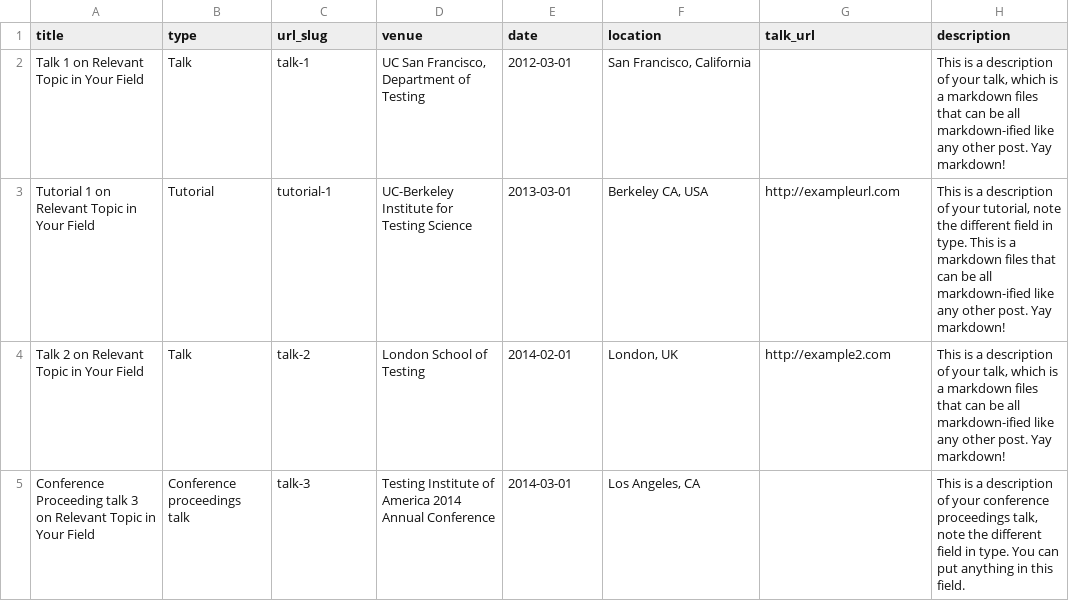
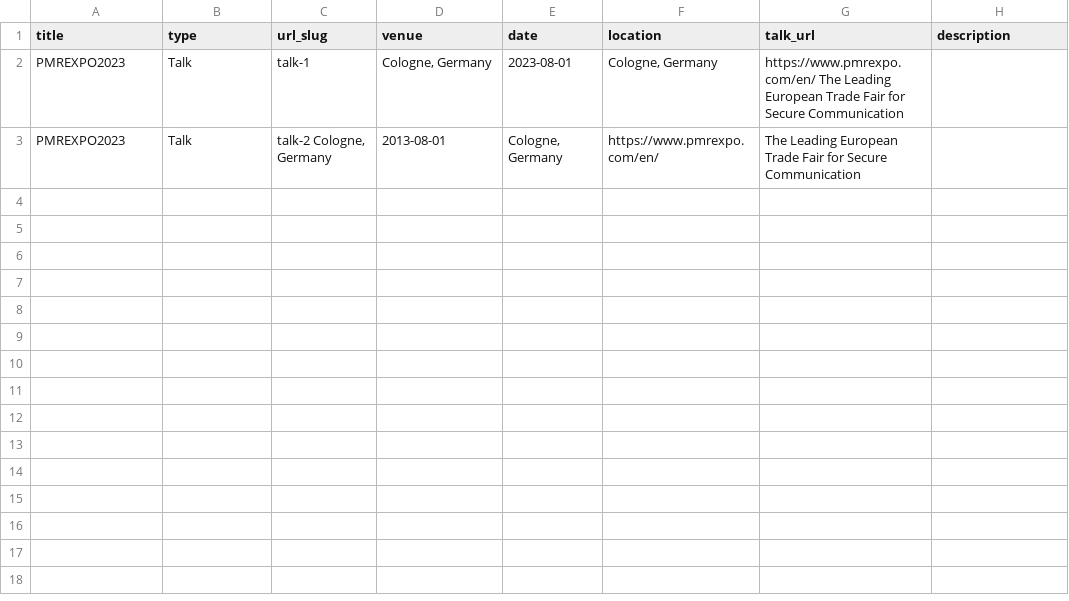
Before and after one commit to daisy-field/daisy-field.github.io, a TSV file: markdown_generator/talks.tsv, drawn as a sheet.

```diff
--- a/markdown_generator/talks.tsv
+++ b/markdown_generator/talks.tsv
@@ -1,5 +1,3 @@
 title	type	url_slug	venue	date	location	talk_url	description
-Talk 1 on Relevant Topic in Your Field	Talk	talk-1	UC San Francisco, Department of Testing	2012-03-01	San Francisco, California		This is a description of your talk, which is a markdown files that can be all markdown-ified like any other post. Yay markdown!
-Tutorial 1 on Relevant Topic in Your Field	Tutorial	tutorial-1	UC-Berkeley Institute for Testing Science	2013-03-01	Berkeley CA, USA	http://exampleurl.com	This is a description of your tutorial, note the different field in type. This is a markdown files that can be all markdown-ified like any other post. Yay markdown!
-Talk 2 on Relevant Topic in Your Field	Talk	talk-2	London School of Testing	2014-02-01	London, UK	http://example2.com	This is a description of your talk, which is a markdown files that can be all markdown-ified like any other post. Yay markdown!
-Conference Proceeding talk 3 on Relevant Topic in Your Field	Conference proceedings talk	talk-3	Testing Institute of America 2014 Annual Conference	2014-03-01	Los Angeles, CA		This is a description of your conference proceedings talk, note the different field in type. You can put anything in this field.
+PMREXPO2023 	Talk	talk-1	Cologne, Germany	2023-08-01	Cologne, Germany	https://www.pmrexpo.com/en/     The Leading European Trade Fair for Secure Communication
+PMREXPO2023 	Talk	talk-2  Cologne, Germany 	2013-08-01	Cologne, Germany 	https://www.pmrexpo.com/en/ 	The Leading European Trade Fair for Secure Communication
```
Also changed, not shown: 1 other file.
